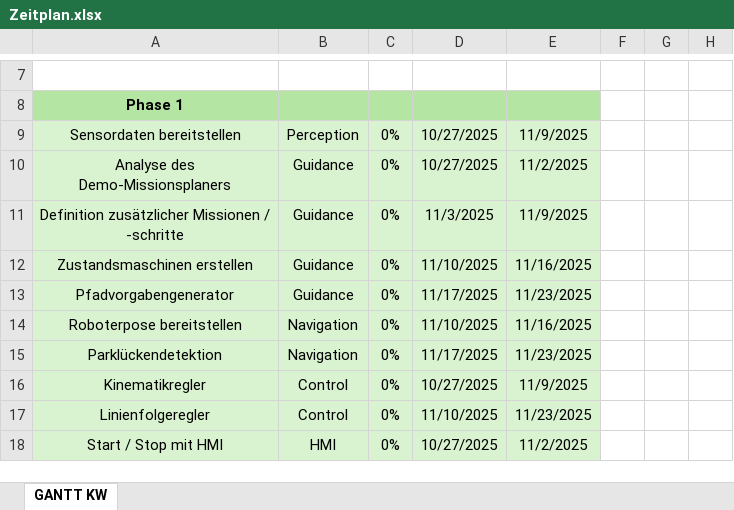
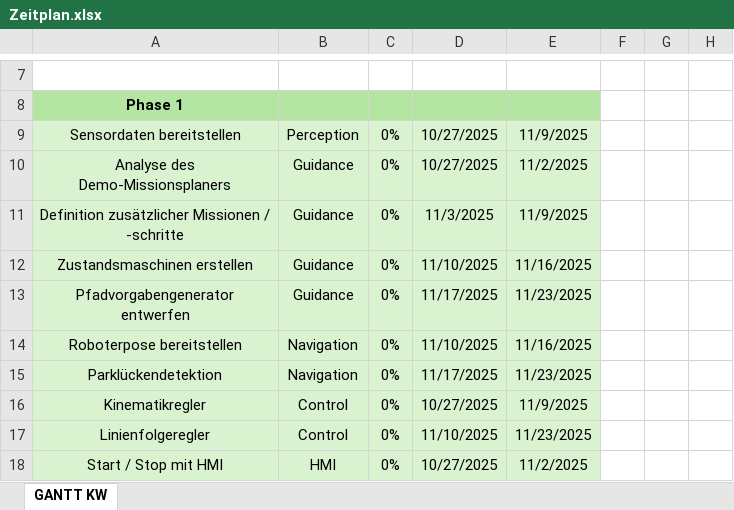
Before and after one commit to felix-alr/autonomous-car-robot, an Excel workbook: Zeitplan.xlsx, sheet GANTT KW, drawn as a sheet; only a part is shown, gaps mark what is left out; values as stored, in another font and other column widths than the file's, no borders; conditional formats not drawn; the diff names each change by its address in the sheet, - before the commit and + after, or states it on an @@ line.

Commit message:
Zeitplan edit

```diff
--- a/Zeitplan.xlsx (sheet GANTT KW)
+++ b/Zeitplan.xlsx (sheet GANTT KW)
-A13: Pfadvorgabengenerator
+A13: Pfadvorgabengenerator entwerfen
```
